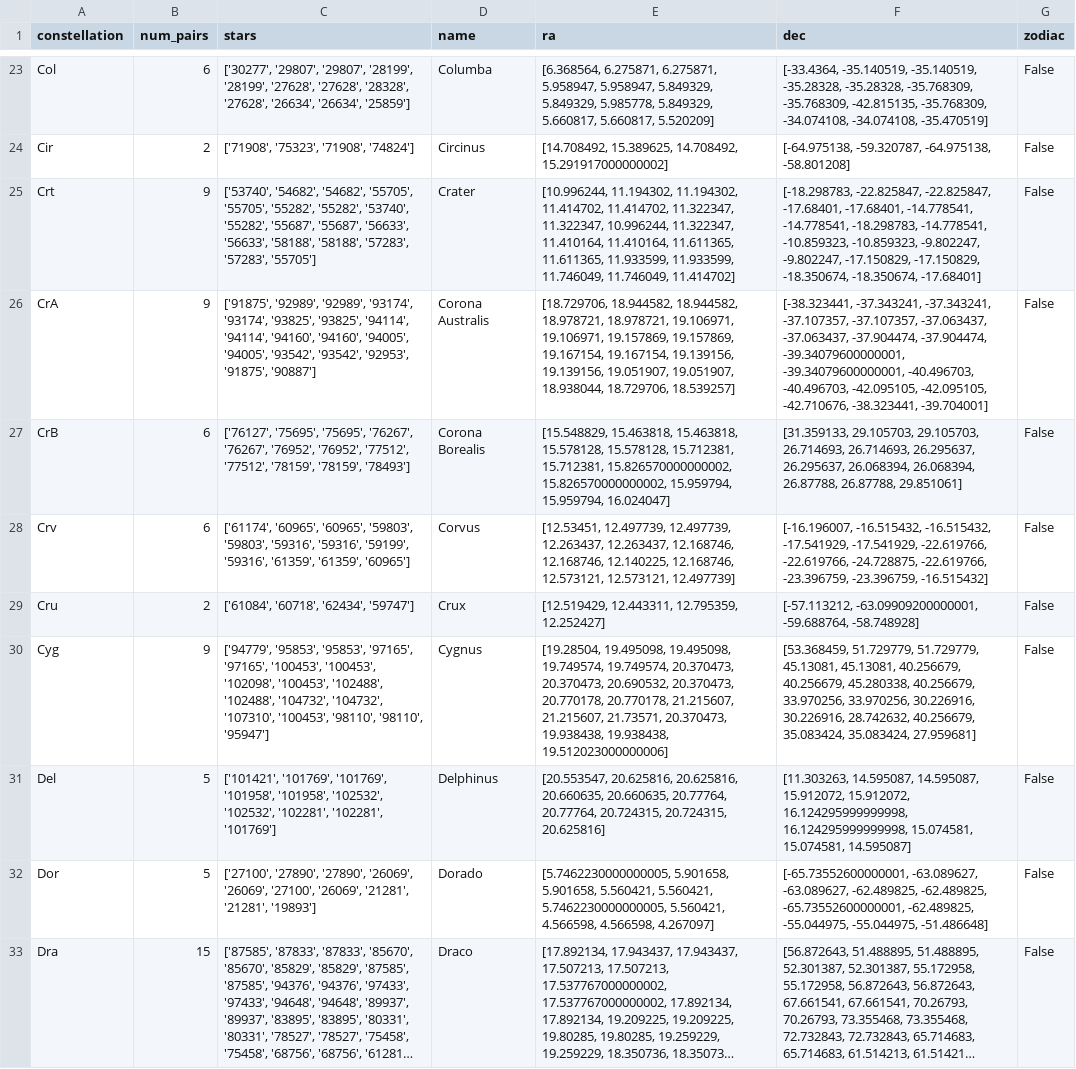
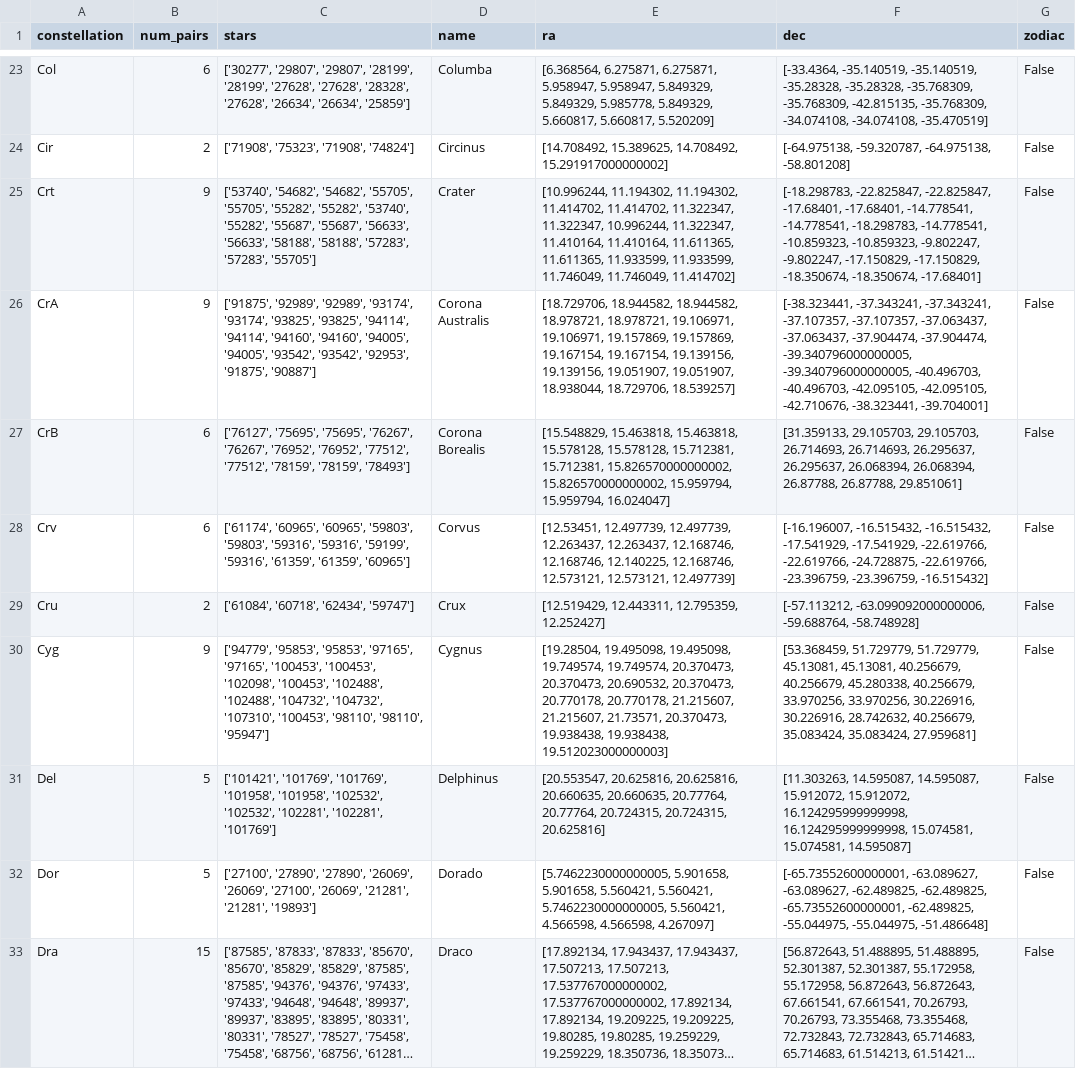
Before and after one commit to chr1sren/DeerHack-2025, a CSV file: data/asterisms.csv, drawn as a sheet; only a part is shown, gaps mark what is left out; long unchanged cells end in …; the diff covers the shown part only; the diff names each change by its address in the sheet, - before the commit and + after, or states it on an @@ line.

Commit message:
Update dataset

```diff
--- a/data/asterisms.csv
+++ b/data/asterisms.csv
-F26 (dec): …-37.904474, -37.904474, -39.34079600000001, -39.34079600000001, -40.496703, -40.496703,…
+F26 (dec): …-37.904474, -37.904474, -39.340796000000005, -39.340796000000005, -40.496703, -40.496703,…
-F29 (dec): [-57.113212, -63.09909200000001, -59.688764, -58.748928]
+F29 (dec): [-57.113212, -63.099092000000006, -59.688764, -58.748928]
-E30 (ra): …19.938438, 19.938438, 19.512023000000006]
+E30 (ra): …19.938438, 19.938438, 19.512023000000003]
```
Also changed, not shown: 36 edited cells elsewhere in this file, 9 other files.
